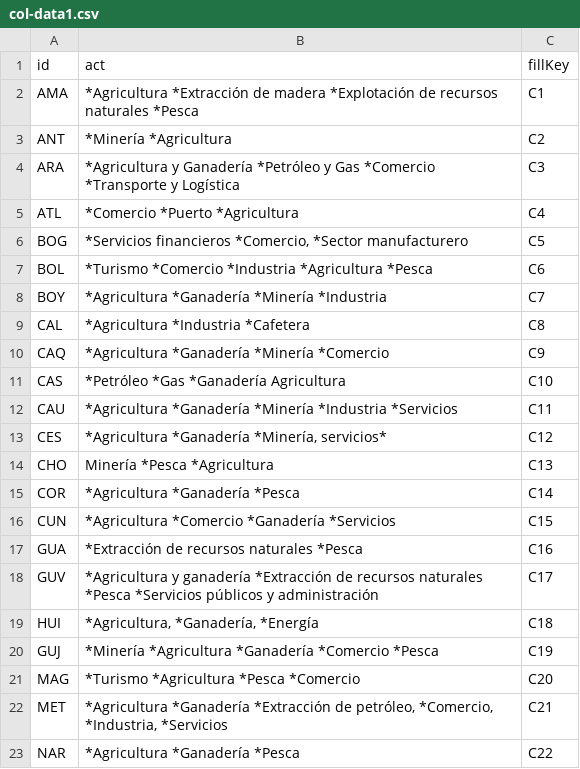
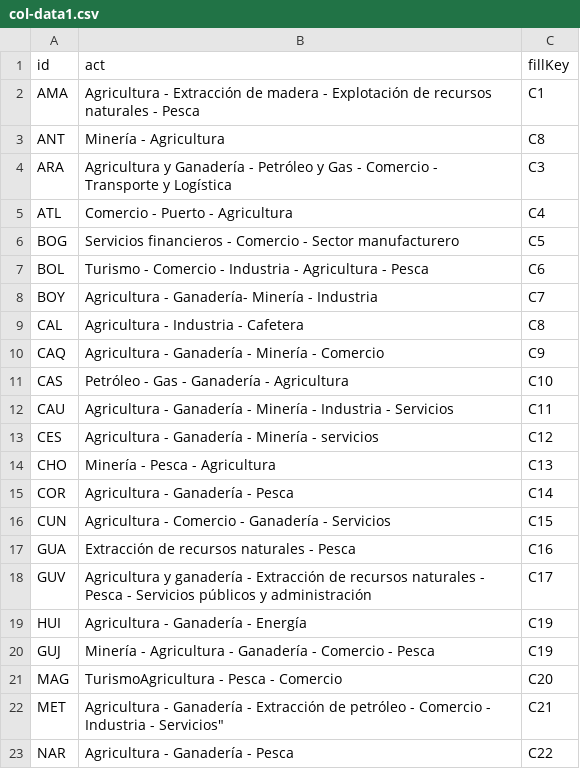
Before and after one commit to ANCB03/mapa-colombia, a CSV file: col-data1.csv, drawn as a sheet.

```diff
--- a/col-data1.csv
+++ b/col-data1.csv
@@ -1,23 +1,23 @@
 id,act,fillKey
-AMA,"*Agricultura *Extracción de madera *Explotación de recursos naturales *Pesca",C1
-ANT,"*Minería *Agricultura", C2
-ARA,"*Agricultura y Ganadería *Petróleo y Gas *Comercio *Transporte y Logística", C3
-ATL,"*Comercio *Puerto *Agricultura",C4
-BOG,"*Servicios financieros *Comercio,  *Sector manufacturero",C5
-BOL,"*Turismo *Comercio *Industria *Agricultura *Pesca",C6
-BOY,"*Agricultura *Ganadería *Minería *Industria",C7
-CAL,"*Agricultura *Industria *Cafetera",C8
-CAQ,"*Agricultura *Ganadería *Minería *Comercio",C9
-CAS,"*Petróleo *Gas *Ganadería Agricultura",C10
-CAU,"*Agricultura *Ganadería *Minería *Industria *Servicios",C11
-CES,"*Agricultura *Ganadería *Minería, servicios*",C12
-CHO,"Minería *Pesca *Agricultura",C13
-COR,"*Agricultura *Ganadería *Pesca",C14
-CUN,"*Agricultura *Comercio *Ganadería *Servicios",C15
-GUA,"*Extracción de recursos naturales *Pesca",C16
-GUV,"*Agricultura y ganadería *Extracción de recursos naturales *Pesca *Servicios públicos y administración",C17
-HUI, "*Agricultura, *Ganadería, *Energía",C18
-GUJ, "*Minería *Agricultura *Ganadería *Comercio *Pesca",C19
-MAG, "*Turismo *Agricultura *Pesca *Comercio",C20
-MET, "*Agricultura *Ganadería *Extracción de petróleo, *Comercio, *Industria, *Servicios",C21
-NAR, "*Agricultura *Ganadería *Pesca",C22
+AMA, Agricultura - Extracción de madera - Explotación de recursos naturales - Pesca,C1
+ANT,Minería - Agricultura,C8
+ARA,Agricultura y Ganadería - Petróleo y Gas - Comercio - Transporte y Logística,C3
+ATL,Comercio - Puerto - Agricultura,C4
+BOG,Servicios financieros - Comercio - Sector manufacturero,C5
+BOL,Turismo - Comercio - Industria - Agricultura - Pesca,C6
+BOY,Agricultura - Ganadería- Minería - Industria,C7
+CAL,Agricultura - Industria - Cafetera,C8
+CAQ,Agricultura - Ganadería - Minería - Comercio,C9
+CAS,Petróleo - Gas - Ganadería - Agricultura,C10
+CAU,Agricultura - Ganadería - Minería - Industria - Servicios,C11
+CES,Agricultura - Ganadería - Minería - servicios,C12
+CHO,Minería - Pesca - Agricultura,C13
+COR,Agricultura - Ganadería - Pesca,C14
+CUN,Agricultura - Comercio - Ganadería - Servicios,C15
+GUA,Extracción de recursos naturales - Pesca,C16
+GUV,Agricultura y ganadería - Extracción de recursos naturales - Pesca - Servicios públicos y administración,C17
+HUI,Agricultura - Ganadería - Energía,C19
+GUJ,Minería - Agricultura - Ganadería - Comercio - Pesca,C19
+MAG,TurismoAgricultura - Pesca - Comercio,C20
+MET,Agricultura - Ganadería - Extracción de petróleo - Comercio - Industria - Servicios",C21
+NAR,Agricultura - Ganadería - Pesca,C22
```
Also changed, not shown: 3 other files.
